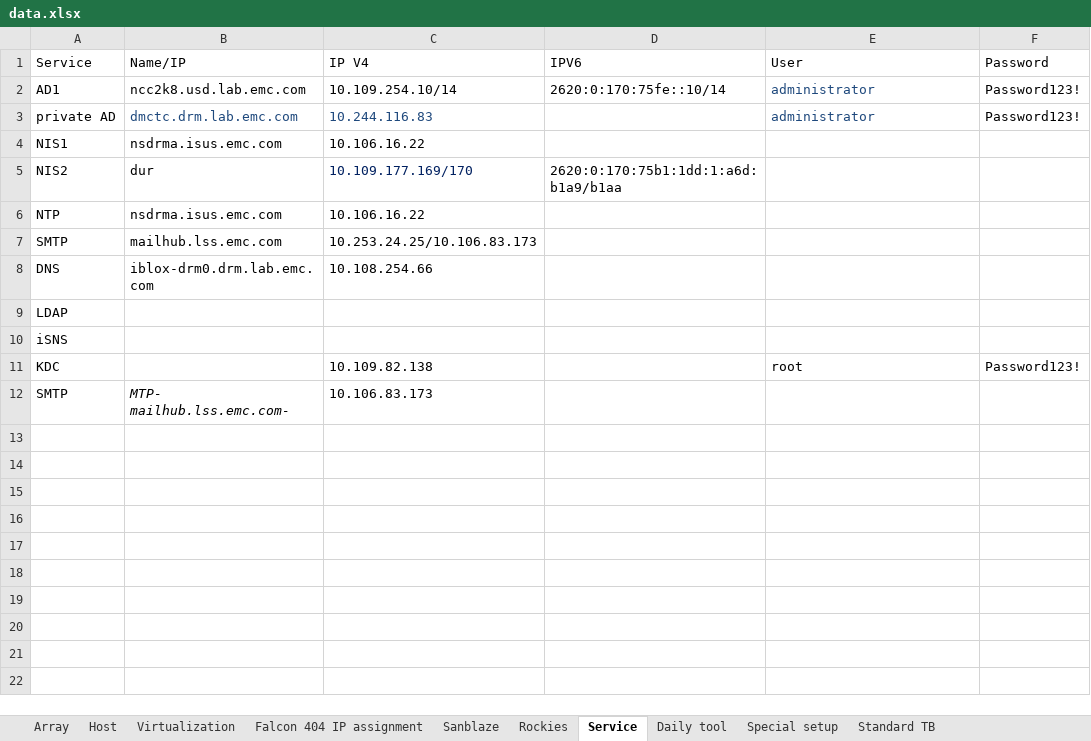
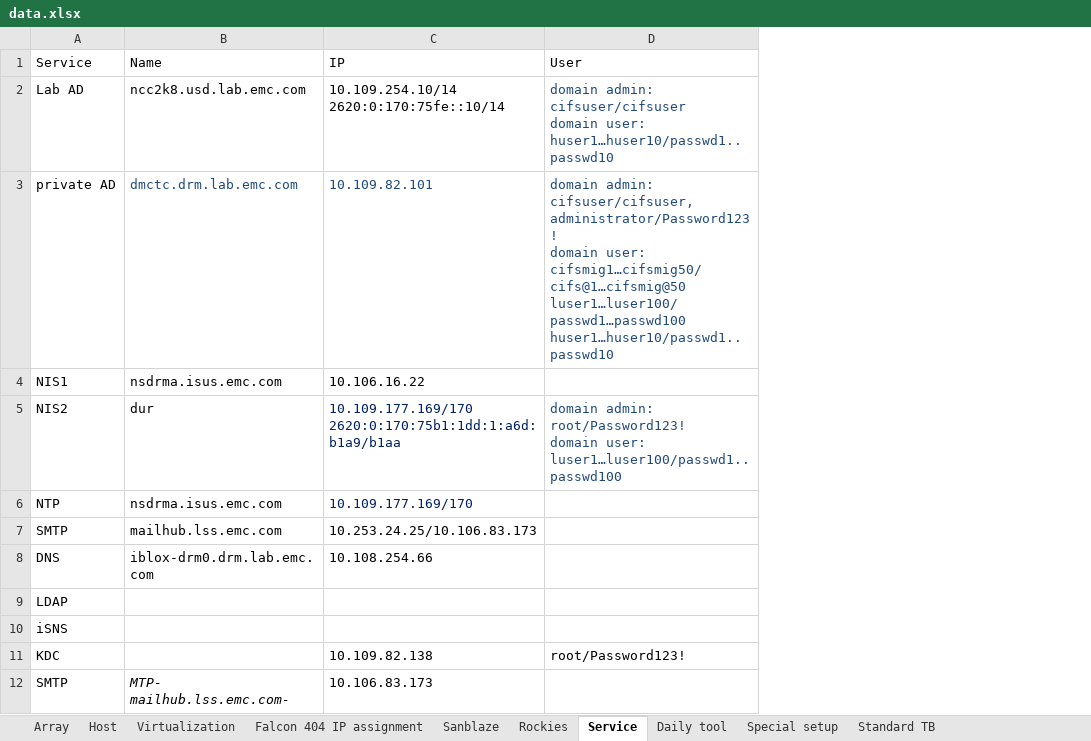
Before and after one commit to A432-git/flask, an Excel workbook: microblog/app/static/Uploads/data.xlsx, sheet Service, drawn as a sheet; values as stored, in another font and other column widths than the file's, no borders; removed rows and columns are numbered as before the commit, all else as after; ↵ is a line break in a cell; the diff names each change by its address in the sheet, - before the commit and + after, or states it on an @@ line.

Commit message:
add ad user

```diff
--- a/microblog/app/static/Uploads/data.xlsx (sheet Service)
+++ b/microblog/app/static/Uploads/data.xlsx (sheet Service)
-column D (IPV6), row 5: 2620:0:170:75b1:1dd:1:a6d:b1a9/b1aa
-column F (Password), rows 3-11: Password123! |  |  |  |  |  |  |  | Password123!
-B1: Name/IP
+B1: Name
-C1: IP V4
+C1: IP
-row 2: AD1 | ncc2k8.usd.lab.emc.com | 10.109.254.10/14 | 2620:0:170:75fe::10/14 | administrator | Password123!
+row 2: Lab AD | ncc2k8.usd.lab.emc.com | 10.109.254.10/14 ↵ 2620:0:170:75fe::10/14 | domain admin: ↵ cifsuser/cifsuser ↵ domain user: ↵ huser1…huser10/passwd1..passwd10
-C3 (IP): 10.244.116.83
+C3 (IP): 10.109.82.101
-D3 (User): administrator
+D3 (User): domain admin: ↵ cifsuser/cifsuser,administrator/Password123! ↵ domain user: ↵ cifsmig1…cifsmig50/cifs@1…cifsmig@50 ↵ luser1…luser100/passwd1…passwd100 ↵ huser1…huser10/passwd1..passwd10
-C5 (IP): 10.109.177.169/170
+C5 (IP): 10.109.177.169/170 ↵ 2620:0:170:75b1:1dd:1:a6d:b1a9/b1aa
-D5 (User): (empty)
+D5 (User): domain admin: ↵ root/Password123! ↵ domain user: ↵ luser1…luser100/passwd1..passwd100
-C6 (IP): 10.106.16.22
+C6 (IP): 10.109.177.169/170
-C6 text colour: black
+C6 text colour: #002060
-D11 (User): root
+D11 (User): root/Password123!
```
Also changed, not shown: sheet Host, sheet Special setup, sheet Falcon 404 IP assignment, other sheet tabs, 1 other file.
